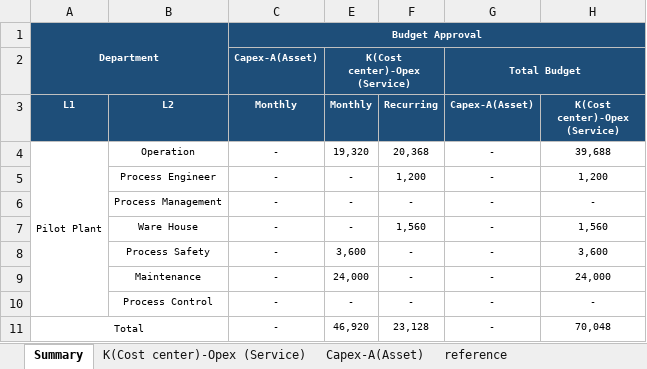
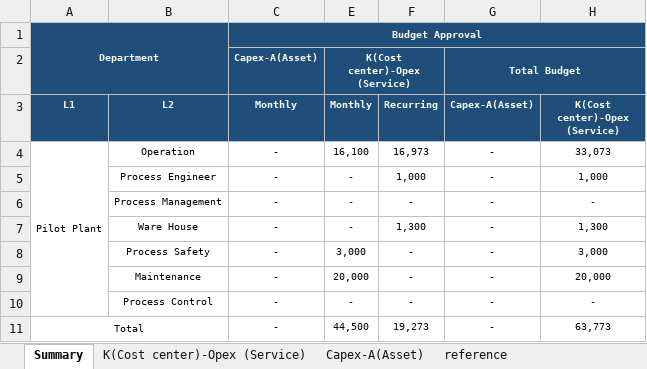
Before and after one commit to peterli0913/budget, an Excel workbook: 2026/PP-2608 Monthly Budget Application Form .xlsx, sheet Summary, drawn as a sheet; values as stored, in another font and other column widths than the file's, no borders; the diff names each change by its address in the sheet, - before the commit and + after, or states it on an @@ line.

```diff
--- a/2026/PP-2608 Monthly Budget Application Form .xlsx (sheet Summary)
+++ b/2026/PP-2608 Monthly Budget Application Form .xlsx (sheet Summary)
-E4 (Monthly): 19,320
+E4 (Monthly): 16,100
-F4 (Recurring): 20,368
+F4 (Recurring): 16,973
-H4 (K(Cost center)-Opex (Service)): 39,688
+H4 (K(Cost center)-Opex (Service)): 33,073
-F5 (Recurring): 1,200
+F5 (Recurring): 1,000
-H5 (K(Cost center)-Opex (Service)): 1,200
+H5 (K(Cost center)-Opex (Service)): 1,000
-F7 (Recurring): 1,560
+F7 (Recurring): 1,300
-H7 (K(Cost center)-Opex (Service)): 1,560
+H7 (K(Cost center)-Opex (Service)): 1,300
-E8 (Monthly): 3,600
+E8 (Monthly): 3,000
-H8 (K(Cost center)-Opex (Service)): 3,600
+H8 (K(Cost center)-Opex (Service)): 3,000
-E9 (Monthly): 24,000
+E9 (Monthly): 20,000
-H9 (K(Cost center)-Opex (Service)): 24,000
+H9 (K(Cost center)-Opex (Service)): 20,000
-E11 (Monthly): 46,920
+E11 (Monthly): 44,500
-F11 (Recurring): 23,128
+F11 (Recurring): 19,273
-H11 (K(Cost center)-Opex (Service)): 70,048
+H11 (K(Cost center)-Opex (Service)): 63,773
```
Also changed, not shown: formulas that keep their value, 3 other files.
